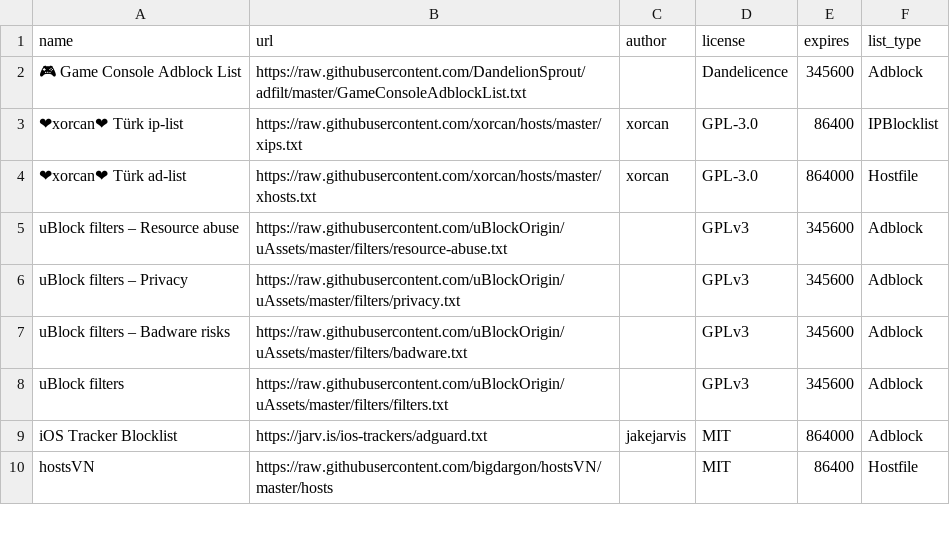
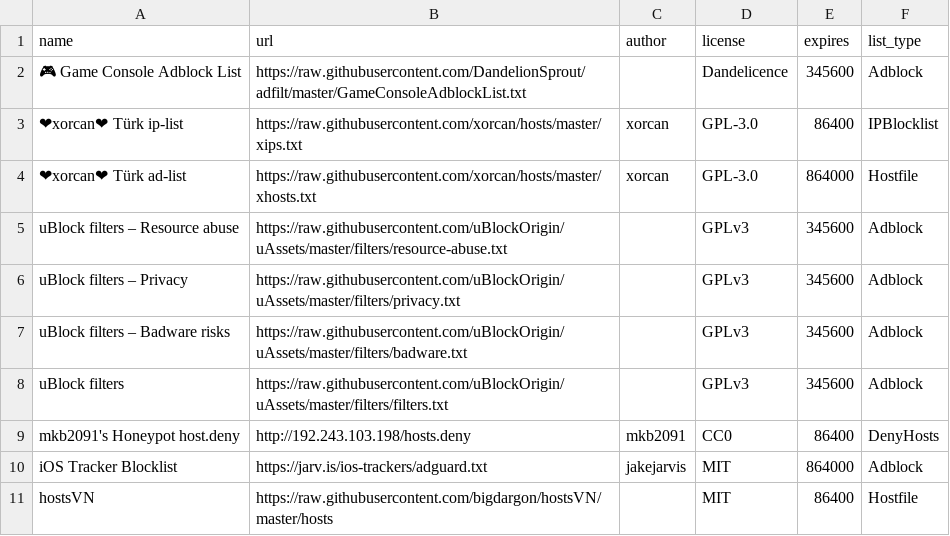
Before and after one commit to sai-cryptacker/blockconvert, a CSV file: filterlists.csv, drawn as a sheet; only a part is shown.

Commit message:
Added support for DenyHosts and added a filterlist

```diff
--- a/filterlists.csv
+++ b/filterlists.csv
@@ -8,2 +8,3 @@ uBlock filters – Badware risks,https://raw.githubusercontent.com/uBlockOrigin/
 uBlock filters,https://raw.githubusercontent.com/uBlockOrigin/uAssets/master/filters/filters.txt,,GPLv3,345600,Adblock
+mkb2091's Honeypot host.deny,http://192.243.103.198/hosts.deny,mkb2091,CC0,86400,DenyHosts
 iOS Tracker Blocklist,https://jarv.is/ios-trackers/adguard.txt,jakejarvis,MIT,864000,Adblock
```
Also changed, not shown: 4 other files.
